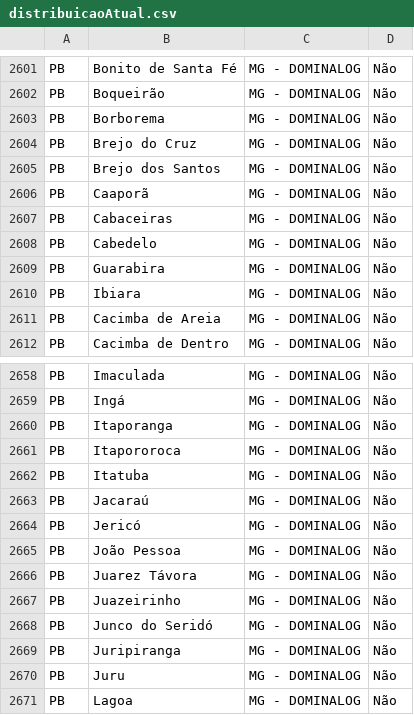
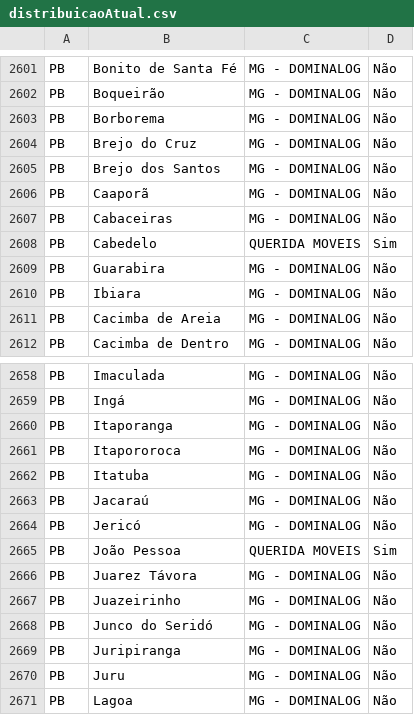
Before and after one commit to guischraiber/dashboards-gestao-parca, a CSV file: data/distribuicaoAtual.csv, drawn as a sheet; only a part is shown, gaps mark what is left out.

Commit message:
Atualiza data/distribuicaoAtual.csv via dashboard

```diff
--- a/data/distribuicaoAtual.csv
+++ b/data/distribuicaoAtual.csv
@@ -2607,3 +2607,3 @@ PB;Caaporã;MG - DOMINALOG;Não
 PB;Cabaceiras;MG - DOMINALOG;Não
-PB;Cabedelo;MG - DOMINALOG;Não
+PB;Cabedelo;QUERIDA MOVEIS;Sim
 PB;Guarabira;MG - DOMINALOG;Não
@@ -2664,3 +2664,3 @@ PB;Jacaraú;MG - DOMINALOG;Não
 PB;Jericó;MG - DOMINALOG;Não
-PB;João Pessoa;MG - DOMINALOG;Não
+PB;João Pessoa;QUERIDA MOVEIS;Sim
 PB;Juarez Távora;MG - DOMINALOG;Não
```
